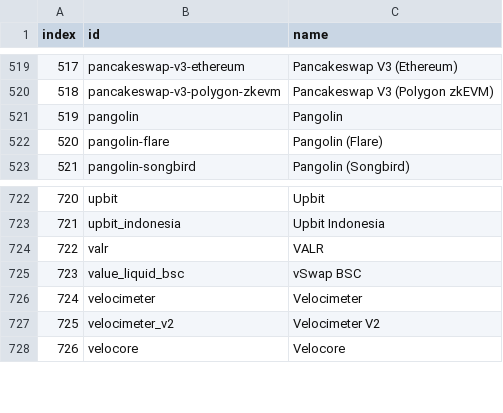
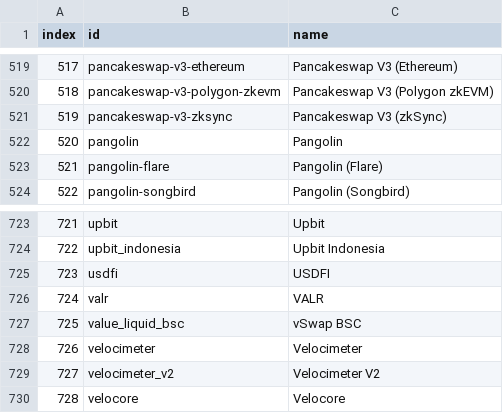
Before and after one commit to Invoany/get_exchange_symbols_coingecko, a CSV file: Output/AllExchanges_CoinGecko_20230728.csv, drawn as a sheet; only a part is shown, gaps mark what is left out; addresses are those after the commit; the diff names each change by its address in the sheet, - before the commit and + after, or states it on an @@ line.

Commit message:
Added the last file to Output Folder of 28/07/2023

```diff
--- a/Output/AllExchanges_CoinGecko_20230728.csv
+++ b/Output/AllExchanges_CoinGecko_20230728.csv
+row 521: 519 | pancakeswap-v3-zksync | Pancakeswap V3 (zkSync)
@@ column A (index) renumbered from row 522 down @@
+row 725: 723 | usdfi | USDFI
```
